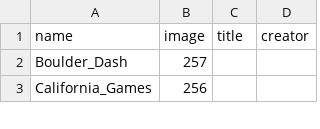
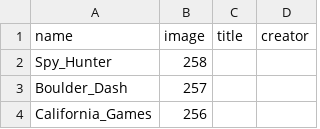
Before and after one commit to slurpcode/slurp, a CSV file: _data/games.csv, drawn as a sheet; only a part is shown.

Commit message:
Add Spy Hunter

```diff
--- a/_data/games.csv
+++ b/_data/games.csv
@@ -1,2 +1,3 @@
 name,image,title,creator
+Spy_Hunter,258,,
 Boulder_Dash,257,,
```
Also changed, not shown: 4 other files.
